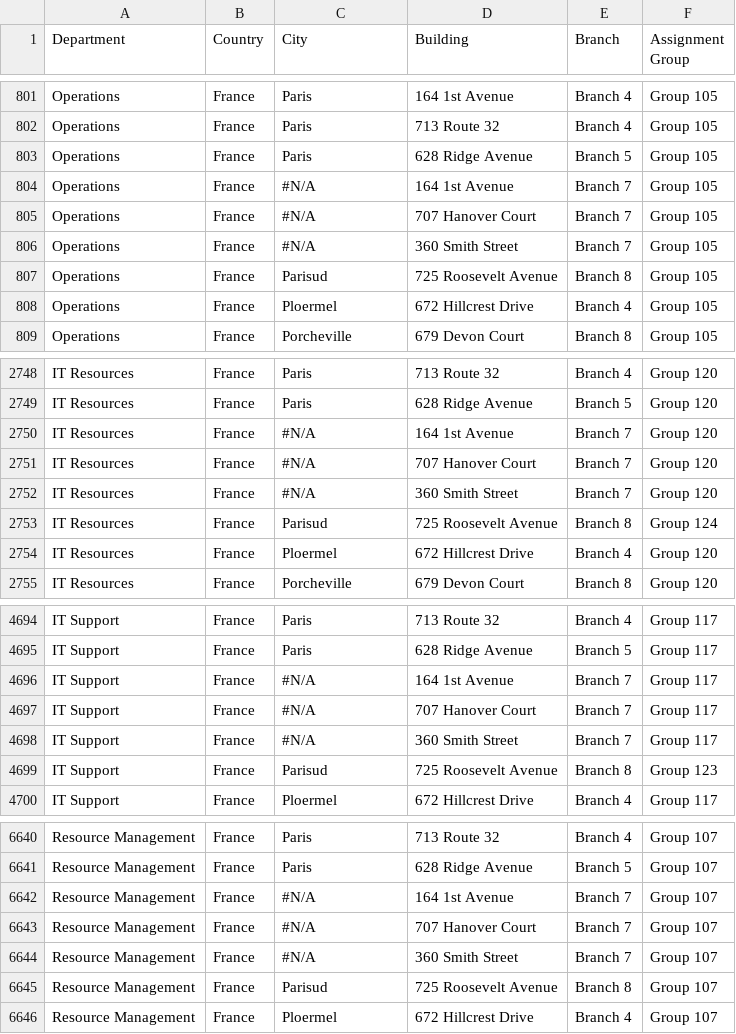
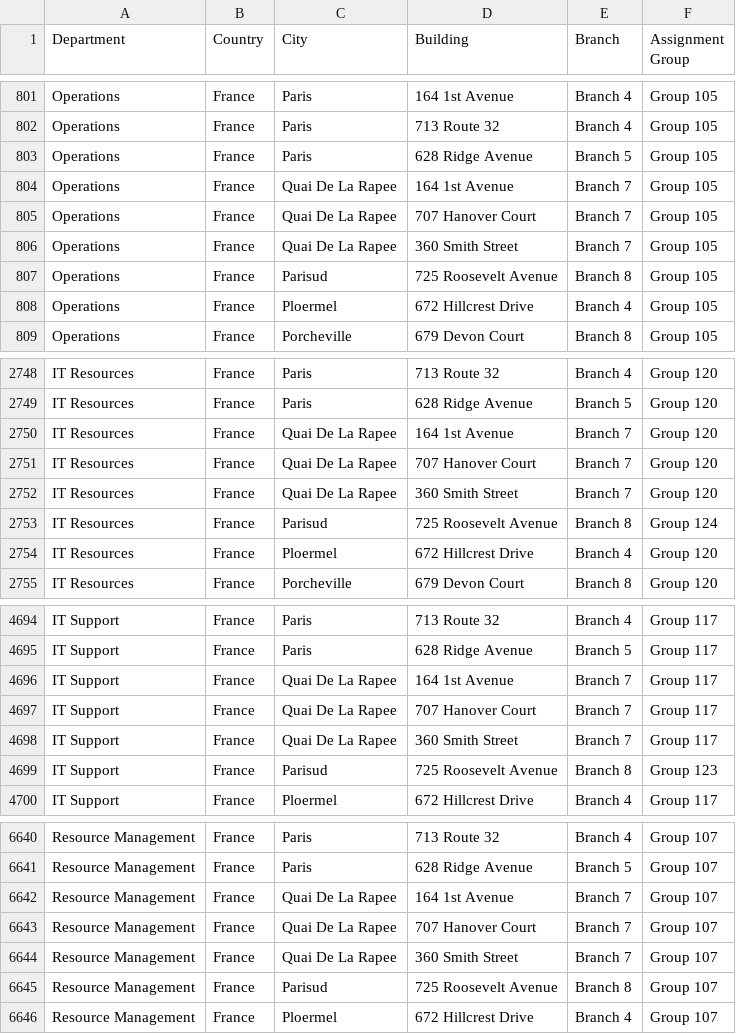
Before and after one commit to manvillej/Assignment-Rule-Data-Compression, a CSV file: ExampleDataset.csv, drawn as a sheet; only a part is shown, gaps mark what is left out.

Commit message:
Assignment Compression Complete with testing

```diff
--- a/ExampleDataset.csv
+++ b/ExampleDataset.csv
@@ -803,5 +803,5 @@ Operations,France,Paris,713 Route 32,Branch 4,Group 105
 Operations,France,Paris,628 Ridge Avenue,Branch 5,Group 105
-Operations,France,#N/A,164 1st Avenue,Branch 7,Group 105
-Operations,France,#N/A,707 Hanover Court,Branch 7,Group 105
-Operations,France,#N/A,360 Smith Street,Branch 7,Group 105
+Operations,France,Quai De La Rapee,164 1st Avenue,Branch 7,Group 105
+Operations,France,Quai De La Rapee,707 Hanover Court,Branch 7,Group 105
+Operations,France,Quai De La Rapee,360 Smith Street,Branch 7,Group 105
 Operations,France,Parisud,725 Roosevelt Avenue,Branch 8,Group 105
@@ -2749,5 +2749,5 @@ IT Resources,France,Paris,713 Route 32,Branch 4,Group 120
 IT Resources,France,Paris,628 Ridge Avenue,Branch 5,Group 120
-IT Resources,France,#N/A,164 1st Avenue,Branch 7,Group 120
-IT Resources,France,#N/A,707 Hanover Court,Branch 7,Group 120
-IT Resources,France,#N/A,360 Smith Street,Branch 7,Group 120
+IT Resources,France,Quai De La Rapee,164 1st Avenue,Branch 7,Group 120
+IT Resources,France,Quai De La Rapee,707 Hanover Court,Branch 7,Group 120
+IT Resources,France,Quai De La Rapee,360 Smith Street,Branch 7,Group 120
 IT Resources,France,Parisud,725 Roosevelt Avenue,Branch 8,Group 124
@@ -4695,5 +4695,5 @@ IT Support,France,Paris,713 Route 32,Branch 4,Group 117
 IT Support,France,Paris,628 Ridge Avenue,Branch 5,Group 117
-IT Support,France,#N/A,164 1st Avenue,Branch 7,Group 117
-IT Support,France,#N/A,707 Hanover Court,Branch 7,Group 117
-IT Support,France,#N/A,360 Smith Street,Branch 7,Group 117
+IT Support,France,Quai De La Rapee,164 1st Avenue,Branch 7,Group 117
+IT Support,France,Quai De La Rapee,707 Hanover Court,Branch 7,Group 117
+IT Support,France,Quai De La Rapee,360 Smith Street,Branch 7,Group 117
 IT Support,France,Parisud,725 Roosevelt Avenue,Branch 8,Group 123
@@ -6641,5 +6641,5 @@ Resource Management,France,Paris,713 Route 32,Branch 4,Group 107
 Resource Management,France,Paris,628 Ridge Avenue,Branch 5,Group 107
-Resource Management,France,#N/A,164 1st Avenue,Branch 7,Group 107
-Resource Management,France,#N/A,707 Hanover Court,Branch 7,Group 107
-Resource Management,France,#N/A,360 Smith Street,Branch 7,Group 107
+Resource Management,France,Quai De La Rapee,164 1st Avenue,Branch 7,Group 107
+Resource Management,France,Quai De La Rapee,707 Hanover Court,Branch 7,Group 107
+Resource Management,France,Quai De La Rapee,360 Smith Street,Branch 7,Group 107
 Resource Management,France,Parisud,725 Roosevelt Avenue,Branch 8,Group 107
```
Also changed, not shown: 4 other files.
